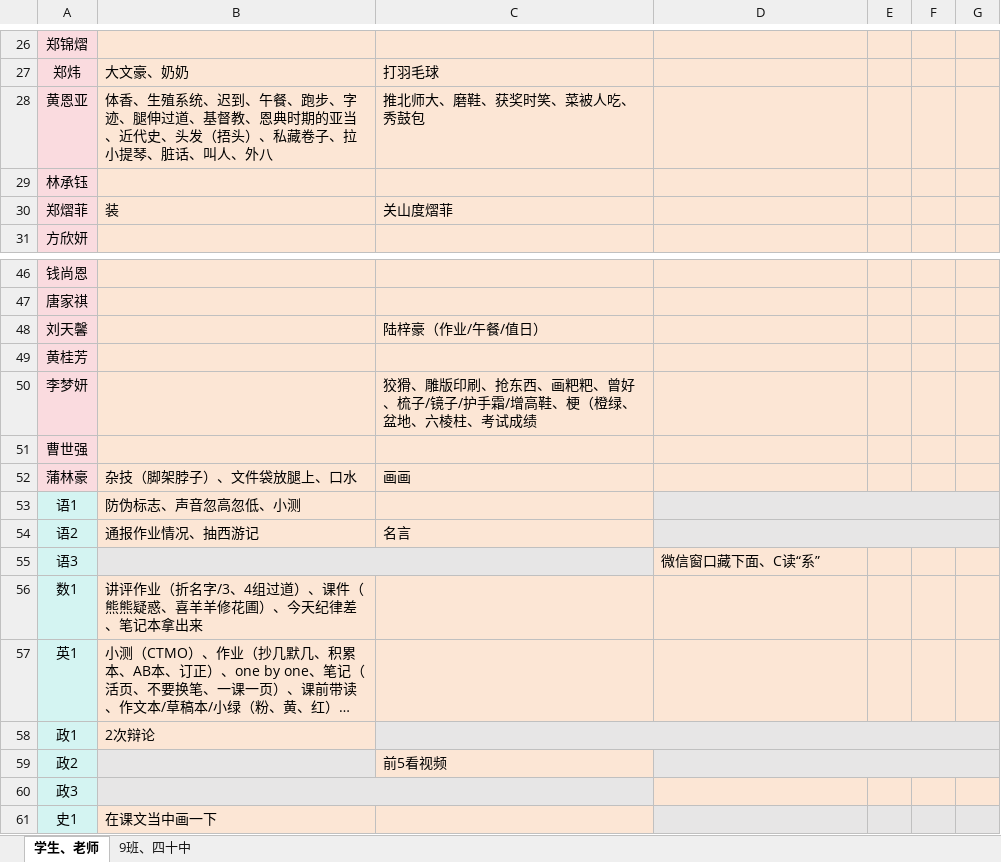
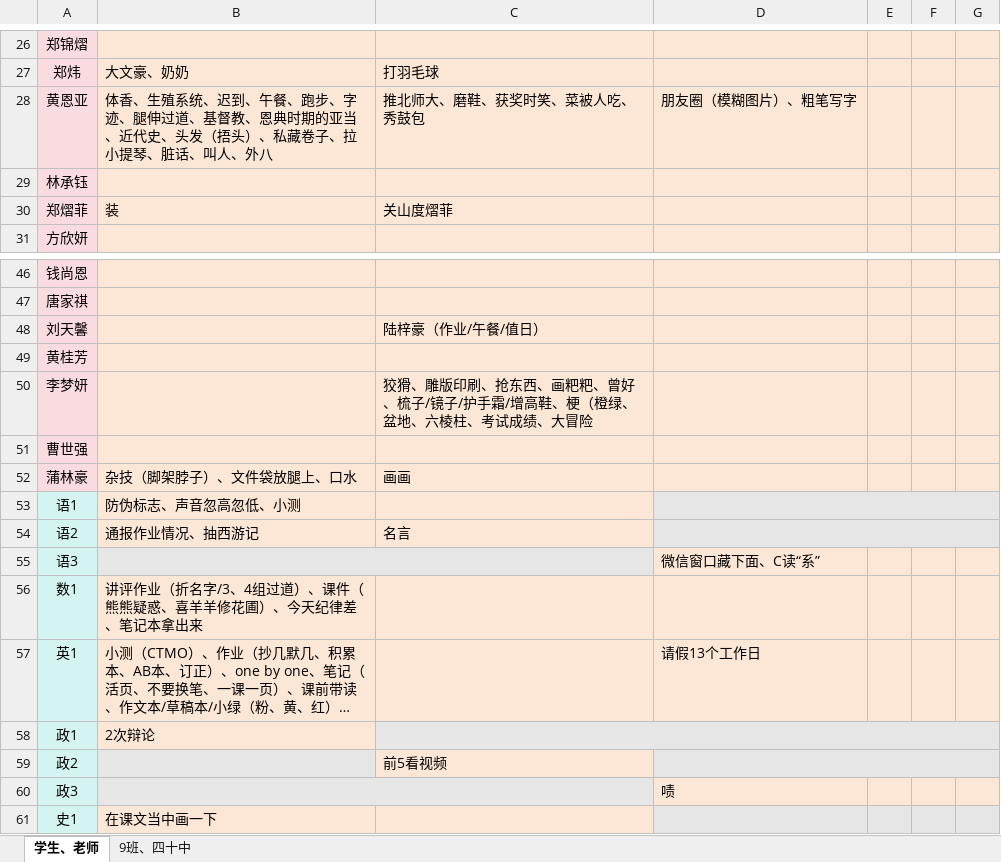
Before and after one commit to dsywy1698/dsywy1698.github.io, an Excel workbook: c/9班资料（关键词）.xlsx, sheet 学生、老师, drawn as a sheet; only a part is shown, gaps mark what is left out; long unchanged cells end in …; values as stored, in another font and other column widths than the file's, no borders; conditional formats not drawn; the diff names each change by its address in the sheet, - before the commit and + after, or states it on an @@ line.

```diff
--- a/c/9班资料（关键词）.xlsx (sheet 学生、老师)
+++ b/c/9班资料（关键词）.xlsx (sheet 学生、老师)
-D28: (empty)
+D28: 朋友圈（模糊图片）、粗笔写字
-C50: …考试成绩
+C50: …考试成绩、大冒险
-D57: (empty)
+D57: 请假13个工作日
-D60: (empty)
+D60: 啧
```
Also changed, not shown: sheet 9班、四十中, 3 other files.
